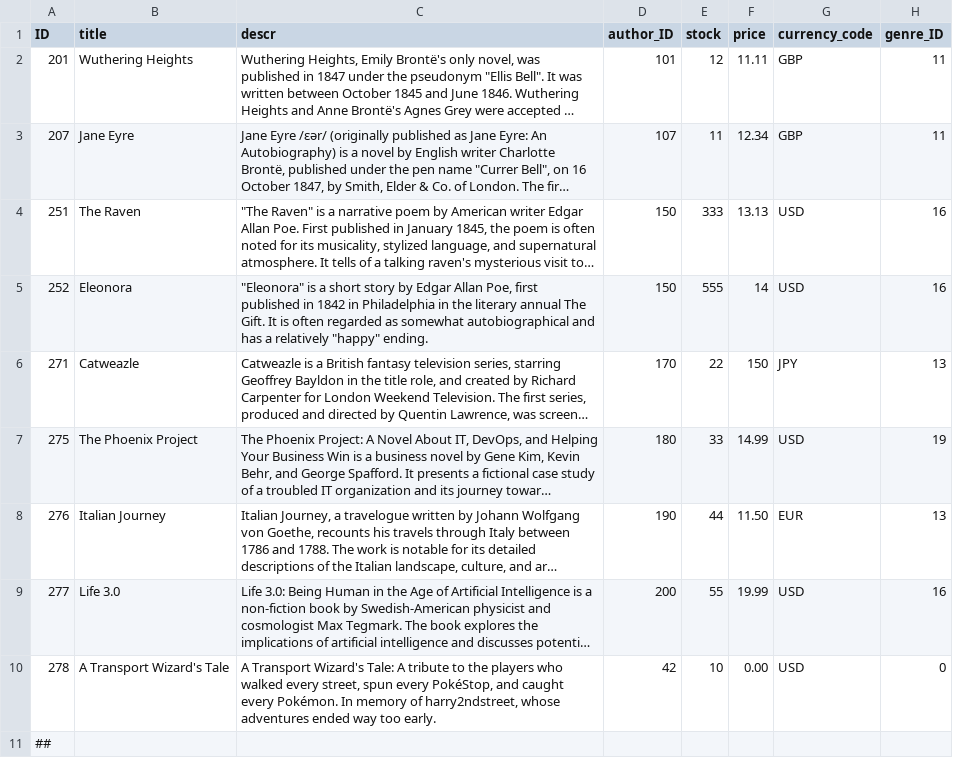
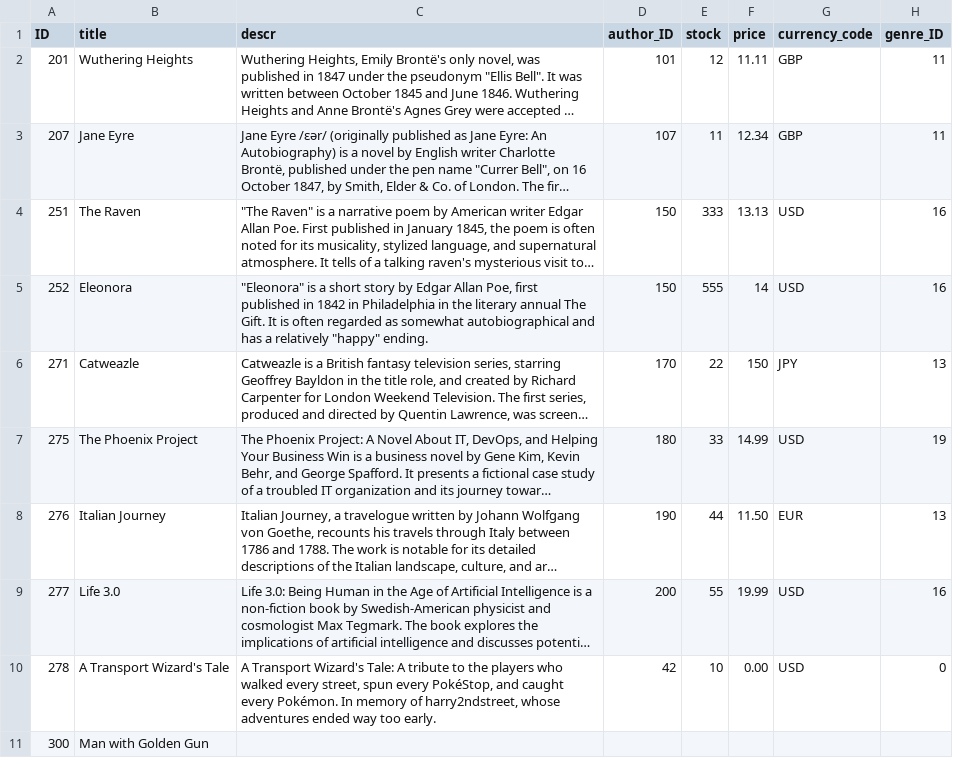
Before and after one commit to arvapallir/Bookshop-Sample-Repository, a CSV file: db/data/sap.capire.bookshop-Books.csv, drawn as a sheet; long unchanged cells end in ….

Commit message:
New Book Entries

```diff
--- a/db/data/sap.capire.bookshop-Books.csv
+++ b/db/data/sap.capire.bookshop-Books.csv
@@ -10,2 +10,2 @@ ID;title;descr;author_ID;stock;price;currency_code;genre_ID
 278;A Transport Wizard's Tale;"A Transport Wizard's Tale: A tribute to the players who walked every street, spun every PokéStop, and caught every Pokémon. In memory of harry2ndstreet, whose adventures ended way too early.";42;10;0.00;USD;0
-##
+300; Man with Golden Gun
```
